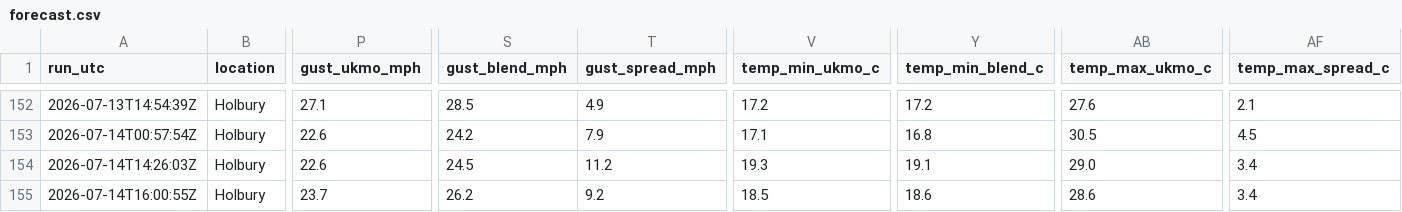
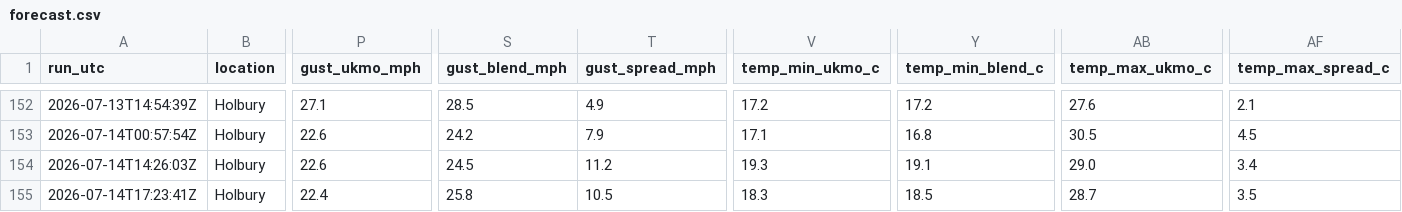
Before and after one commit to alivebe-a11y/weat, a CSV file: data/forecast.csv, drawn as a sheet; only a part is shown, gaps mark what is left out; the diff names each change by its address in the sheet, - before the commit and + after, or states it on an @@ line.

```diff
--- a/data/forecast.csv
+++ b/data/forecast.csv
-A155 (run_utc): 2026-07-14T16:00:55Z
+A155 (run_utc): 2026-07-14T17:23:41Z
-P155 (gust_ukmo_mph): 23.7
+P155 (gust_ukmo_mph): 22.4
-S155 (gust_blend_mph): 26.2
+S155 (gust_blend_mph): 25.8
-T155 (gust_spread_mph): 9.2
+T155 (gust_spread_mph): 10.5
-V155 (temp_min_ukmo_c): 18.5
+V155 (temp_min_ukmo_c): 18.3
-Y155 (temp_min_blend_c): 18.6
+Y155 (temp_min_blend_c): 18.5
-AB155 (temp_max_ukmo_c): 28.6
+AB155 (temp_max_ukmo_c): 28.7
-AF155 (temp_max_spread_c): 3.4
+AF155 (temp_max_spread_c): 3.5
```
